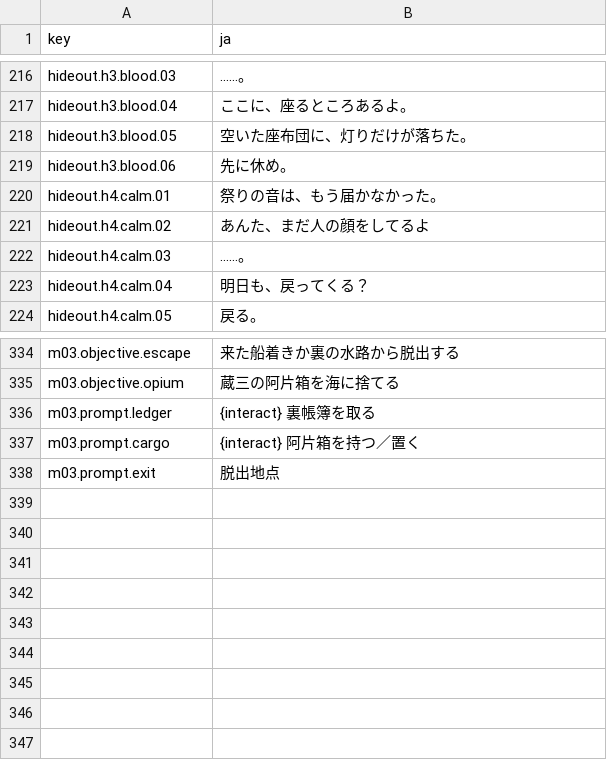
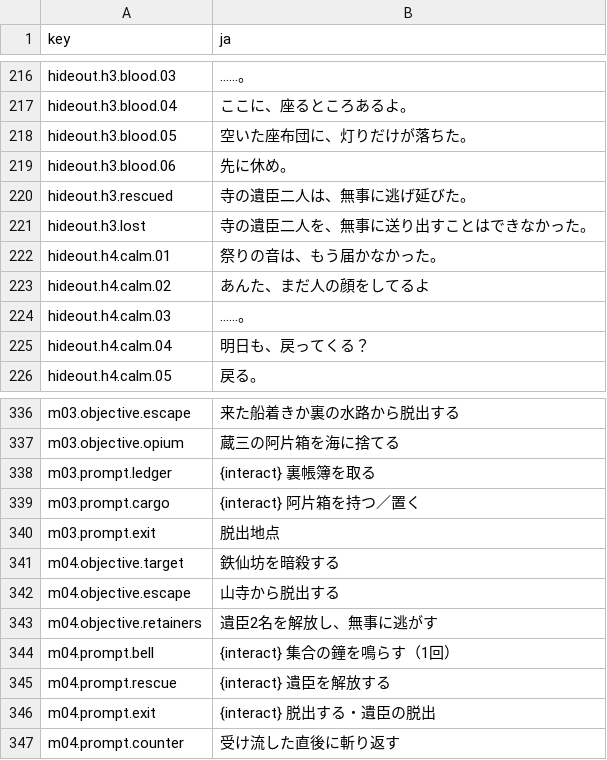
Before and after one commit to Saber5656/divine-punishment, a CSV file: data/text/ja.csv, drawn as a sheet; only a part is shown, gaps mark what is left out; the diff names each change by its address in the sheet, - before the commit and + after, or states it on an @@ line.

Commit message:
feat(m04): add temple rescue, execution and checkpoint mechanics (#185)
* feat(m04): add Tetsusenbo parry counter combat

* feat(m04): add gathering bell and travelling execution duties

* feat(m04): evacuate freed retainers along the ground route

* feat(m04): connect temple rescue and mission objectives

* feat(m04): restore temple world on checkpoint retry

* feat(m04): preserve first-clear rescue outcome for H3

* test(m04): verify native rescue combat and checkpoint flow

---------

Co-authored-by: Saber5656 <177426695+Saber5656@users.noreply.github.com>

```diff
--- a/data/text/ja.csv
+++ b/data/text/ja.csv
+row 220: hideout.h3.rescued | 寺の遺臣二人は、無事に逃げ延びた。
+row 221: hideout.h3.lost | 寺の遺臣二人を、無事に送り出すことはできなかった。
+row 341: m04.objective.target | 鉄仙坊を暗殺する
+row 342: m04.objective.escape | 山寺から脱出する
+row 343: m04.objective.retainers | 遺臣2名を解放し、無事に逃がす
+row 344: m04.prompt.bell | {interact} 集合の鐘を鳴らす（1回）
+row 345: m04.prompt.rescue | {interact} 遺臣を解放する
+row 346: m04.prompt.exit | {interact} 脱出する・遺臣の脱出
+row 347: m04.prompt.counter | 受け流した直後に斬り返す
```
Also changed, not shown: 29 other files.
